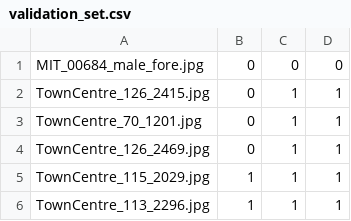
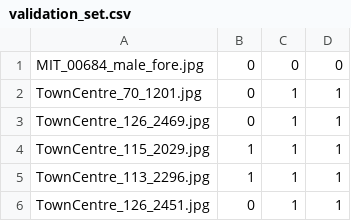
Before and after one commit to DelGaudioNunzioSE/Pedestrian_Attribute_Recognition, a CSV file: src/Classifier/Datasets/validation_set.csv, drawn as a sheet; only a part is shown; the shorter side is filled out with more unchanged rows.

```diff
--- a/src/Classifier/Datasets/validation_set.csv
+++ b/src/Classifier/Datasets/validation_set.csv
@@ -1,3 +1,2 @@
 MIT_00684_male_fore.jpg;0;0;0
-TownCentre_126_2415.jpg;0;1;1
 TownCentre_70_1201.jpg;0;1;1
```
Also changed, not shown: 2 other files.
